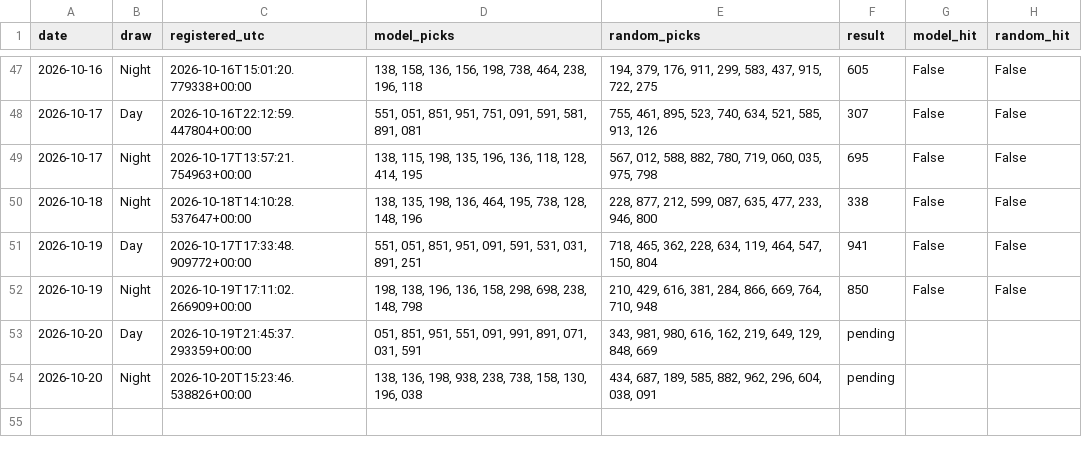
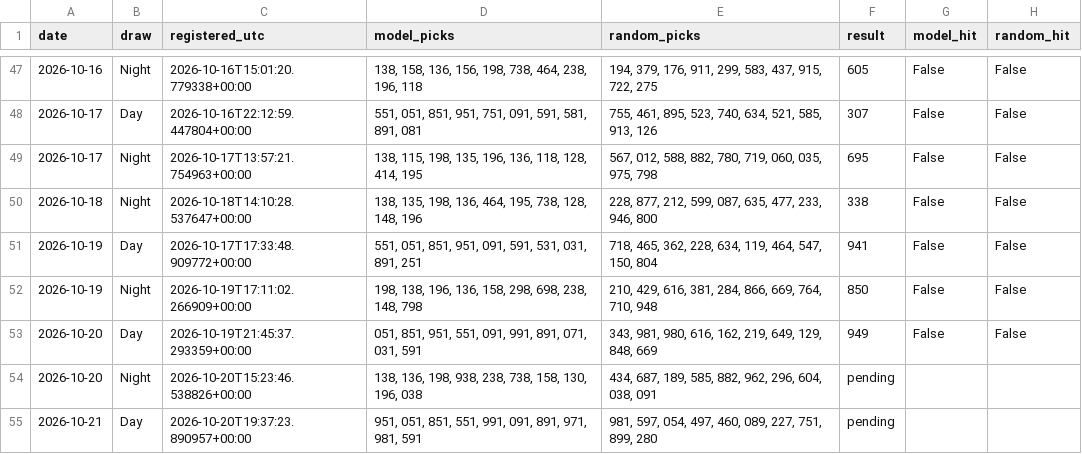
Before and after one commit to mannyal2057/sc-lottery-paper-tracker, a CSV file: pick3/paper/tracking.csv, drawn as a sheet; only a part is shown, gaps mark what is left out.

```diff
--- a/pick3/paper/tracking.csv
+++ b/pick3/paper/tracking.csv
@@ -52,3 +52,4 @@ date,draw,registered_utc,model_picks,random_picks,result,model_hit,random_hit
 2026-10-19,Night,2026-10-19T17:11:02.266909+00:00,"198, 138, 196, 136, 158, 298, 698, 238, 148, 798","210, 429, 616, 381, 284, 866, 669, 764, 710, 948",850,False,False
-2026-10-20,Day,2026-10-19T21:45:37.293359+00:00,"051, 851, 951, 551, 091, 991, 891, 071, 031, 591","343, 981, 980, 616, 162, 219, 649, 129, 848, 669",pending,,
+2026-10-20,Day,2026-10-19T21:45:37.293359+00:00,"051, 851, 951, 551, 091, 991, 891, 071, 031, 591","343, 981, 980, 616, 162, 219, 649, 129, 848, 669",949,False,False
 2026-10-20,Night,2026-10-20T15:23:46.538826+00:00,"138, 136, 198, 938, 238, 738, 158, 130, 196, 038","434, 687, 189, 585, 882, 962, 296, 604, 038, 091",pending,,
+2026-10-21,Day,2026-10-20T19:37:23.890957+00:00,"951, 051, 851, 551, 991, 091, 891, 971, 981, 591","981, 597, 054, 497, 460, 089, 227, 751, 899, 280",pending,,
```
Also changed, not shown: 43 other files.
